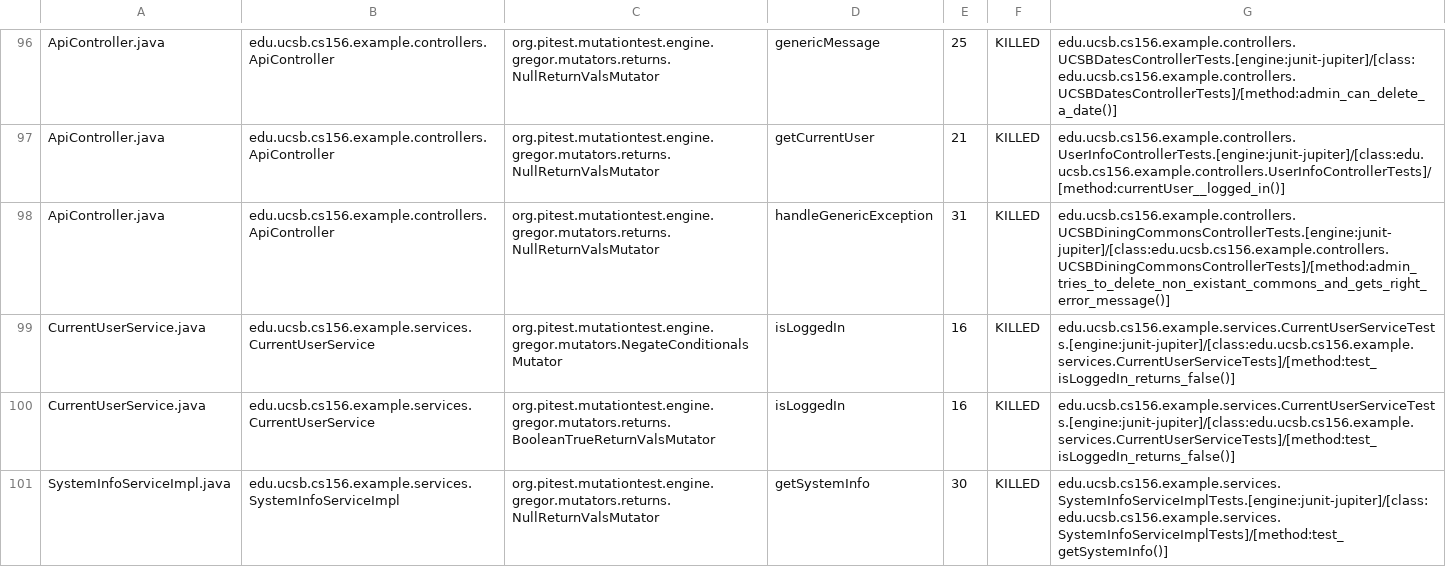
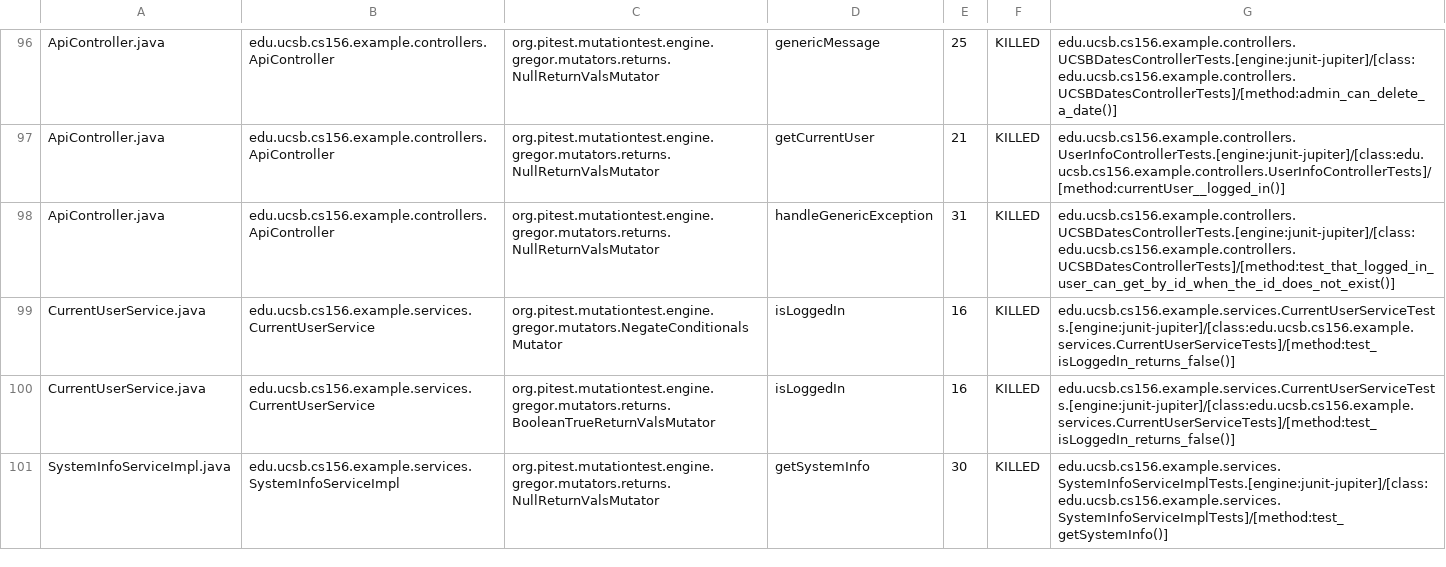
Before and after one commit to ucsb-cs156-f23/team02-f23-6pm-1, a CSV file: prs/50/pitest/mutations.csv, drawn as a sheet; only a part is shown, gaps mark what is left out.

Commit message:
Deploying to gh-pages from @ ucsb-cs156-f23/team02-f23-6pm-1@9e36c2ccd73b4c80d83a1e6e3e0230f0006a81e5 🚀

```diff
--- a/prs/50/pitest/mutations.csv
+++ b/prs/50/pitest/mutations.csv
@@ -97,3 +97,3 @@ ApiController.java,edu.ucsb.cs156.example.controllers.ApiController,org.pitest.m
 ApiController.java,edu.ucsb.cs156.example.controllers.ApiController,org.pitest.mutationtest.engine.gregor.mutators.returns.NullReturnValsMutator,getCurrentUser,21,KILLED,edu.ucsb.cs156.example.controllers.UserInfoControllerTests.[engine:junit-jupiter]/[class:edu.ucsb.cs156.example.controllers.UserInfoControllerTests]/[method:currentUser__logged_in()]
-ApiController.java,edu.ucsb.cs156.example.controllers.ApiController,org.pitest.mutationtest.engine.gregor.mutators.returns.NullReturnValsMutator,handleGenericException,31,KILLED,edu.ucsb.cs156.example.controllers.UCSBDiningCommonsControllerTests.[engine:junit-jupiter]/[class:edu.ucsb.cs156.example.controllers.UCSBDiningCommonsControllerTests]/[method:admin_tries_to_delete_non_existant_commons_and_gets_right_error_message()]
+ApiController.java,edu.ucsb.cs156.example.controllers.ApiController,org.pitest.mutationtest.engine.gregor.mutators.returns.NullReturnValsMutator,handleGenericException,31,KILLED,edu.ucsb.cs156.example.controllers.UCSBDatesControllerTests.[engine:junit-jupiter]/[class:edu.ucsb.cs156.example.controllers.UCSBDatesControllerTests]/[method:test_that_logged_in_user_can_get_by_id_when_the_id_does_not_exist()]
 CurrentUserService.java,edu.ucsb.cs156.example.services.CurrentUserService,org.pitest.mutationtest.engine.gregor.mutators.NegateConditionalsMutator,isLoggedIn,16,KILLED,edu.ucsb.cs156.example.services.CurrentUserServiceTests.[engine:junit-jupiter]/[class:edu.ucsb.cs156.example.services.CurrentUserServiceTests]/[method:test_isLoggedIn_returns_false()]
```
Also changed, not shown: 14 other files.
